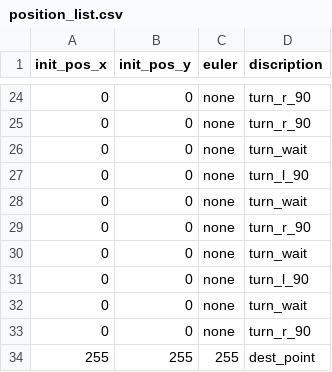
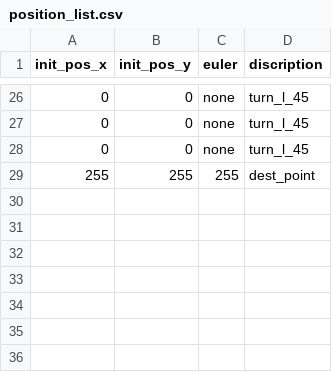
Before and after one commit to safubuki/burger_war, a CSV file: burger_war/scripts/position_list.csv, drawn as a sheet; only a part is shown, gaps mark what is left out; the diff covers the shown part only.

```diff
--- a/burger_war/scripts/position_list.csv
+++ b/burger_war/scripts/position_list.csv
@@ -24,11 +26,4 @@ init_pos_x,init_pos_y,euler,discription
-0,0,none,turn_r_90
-0,0,none,turn_r_90
-0,0,none,turn_wait
-0,0,none,turn_l_90
-0,0,none,turn_wait
-0,0,none,turn_r_90
-0,0,none,turn_wait
-0,0,none,turn_l_90
-0,0,none,turn_wait
-0,0,none,turn_r_90
+0,0,none,turn_l_45
+0,0,none,turn_l_45
+0,0,none,turn_l_45
 255,255,255,dest_point
```
Also changed, not shown: 16 added rows, 14 removed rows and 3 edited cells elsewhere in this file, 1 other file.
